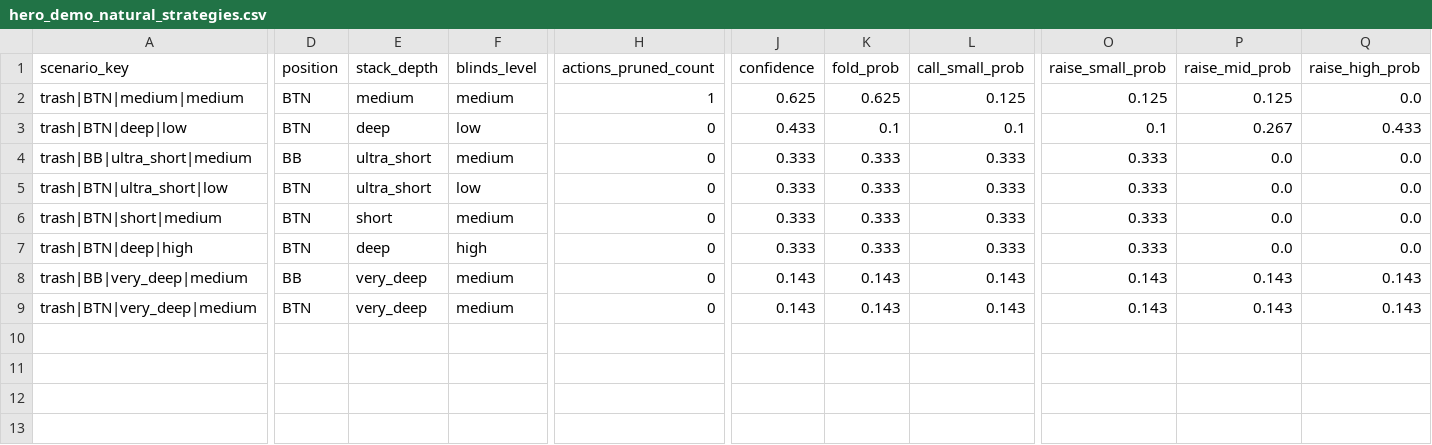
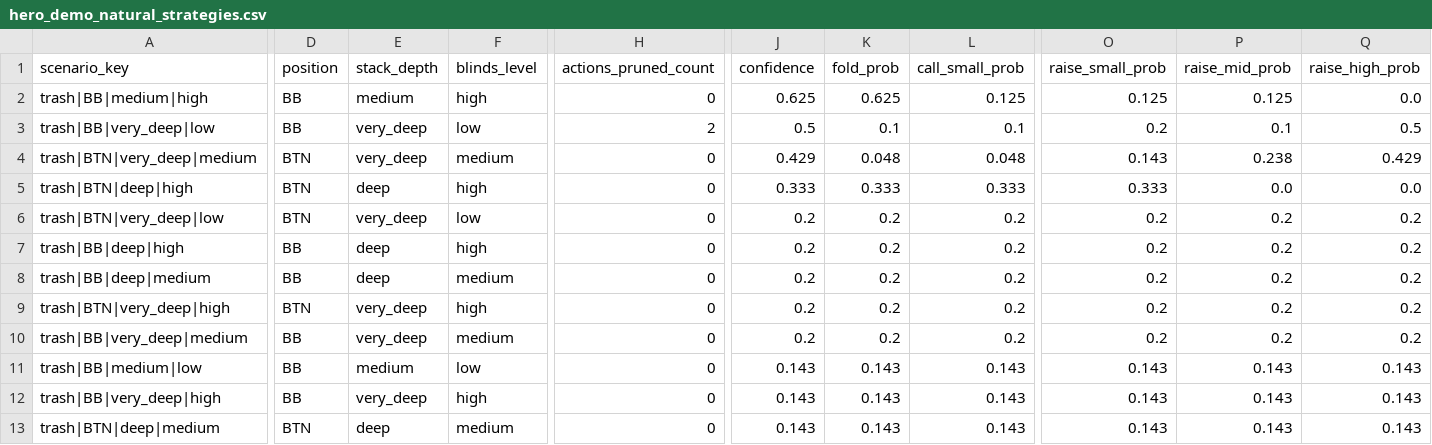
Before and after one commit to cemgb1/poker-cfr-ai, a CSV file: hero_demo_natural_strategies.csv, drawn as a sheet; only a part is shown, gaps mark what is left out; removed rows and columns are numbered as before the commit, all else as after; rows hold the shown columns only; the diff covers the shown part only; the diff names each change by its address in the sheet, - before the commit and + after, or states it on an @@ line.

```diff
--- a/hero_demo_natural_strategies.csv
+++ b/hero_demo_natural_strategies.csv
-A2 (scenario_key): trash|BTN|medium|medium
+A2 (scenario_key): trash|BB|medium|high
-D2:D3 (position): BTN
+D2:D3 (position): BB
-F2 (blinds_level): medium
+F2 (blinds_level): high
-H2 (actions_pruned_count): 1
+H2 (actions_pruned_count): 0
-A3 (scenario_key): trash|BTN|deep|low
+A3 (scenario_key): trash|BB|very_deep|low
-E3 (stack_depth): deep
+E3 (stack_depth): very_deep
-H3 (actions_pruned_count): 0
+H3 (actions_pruned_count): 2
-J3 (confidence): 0.433
+J3 (confidence): 0.5
-O3 (raise_small_prob): 0.1
+O3 (raise_small_prob): 0.2
-P3 (raise_mid_prob): 0.267
+P3 (raise_mid_prob): 0.1
-Q3 (raise_high_prob): 0.433
+Q3 (raise_high_prob): 0.5
-row 4: trash|BB|ultra_short|medium | BB | ultra_short | medium | 0 | 0.333 | 0.333 | 0.333 | 0.333 | 0.0 | 0.0
-row 5: trash|BTN|ultra_short|low | BTN | ultra_short | low | 0 | 0.333 | 0.333 | 0.333 | 0.333 | 0.0 | 0.0
-row 6: trash|BTN|short|medium | BTN | short | medium | 0 | 0.333 | 0.333 | 0.333 | 0.333 | 0.0 | 0.0
+row 4: trash|BTN|very_deep|medium | BTN | very_deep | medium | 0 | 0.429 | 0.048 | 0.048 | 0.143 | 0.238 | 0.429
+row 6: trash|BTN|very_deep|low | BTN | very_deep | low | 0 | 0.2 | 0.2 | 0.2 | 0.2 | 0.2 | 0.2
+row 7: trash|BB|deep|high | BB | deep | high | 0 | 0.2 | 0.2 | 0.2 | 0.2 | 0.2 | 0.2
+row 8: trash|BB|deep|medium | BB | deep | medium | 0 | 0.2 | 0.2 | 0.2 | 0.2 | 0.2 | 0.2
+row 9: trash|BTN|very_deep|high | BTN | very_deep | high | 0 | 0.2 | 0.2 | 0.2 | 0.2 | 0.2 | 0.2
-J10 (confidence): 0.143
+J10 (confidence): 0.2
-K10 (fold_prob): 0.143
+K10 (fold_prob): 0.2
-L10 (call_small_prob): 0.143
+L10 (call_small_prob): 0.2
-O10 (raise_small_prob): 0.143
+O10 (raise_small_prob): 0.2
-P10 (raise_mid_prob): 0.143
+P10 (raise_mid_prob): 0.2
-Q10 (raise_high_prob): 0.143
+Q10 (raise_high_prob): 0.2
+row 11: trash|BB|medium|low | BB | medium | low | 0 | 0.143 | 0.143 | 0.143 | 0.143 | 0.143 | 0.143
+row 12: trash|BB|very_deep|high | BB | very_deep | high | 0 | 0.143 | 0.143 | 0.143 | 0.143 | 0.143 | 0.143
-A13 (scenario_key): trash|BTN|very_deep|medium
+A13 (scenario_key): trash|BTN|deep|medium
-E13 (stack_depth): very_deep
+E13 (stack_depth): deep
```
Also changed, not shown: 2 edited cells elsewhere in this file, demo_natural_scenarios.csv, villain_demo_natural_strategies.csv, 12 other files.
